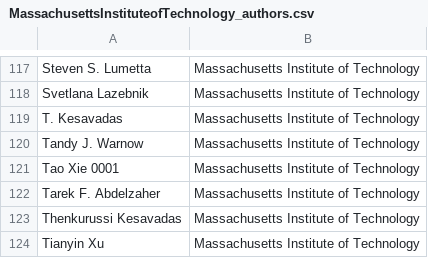
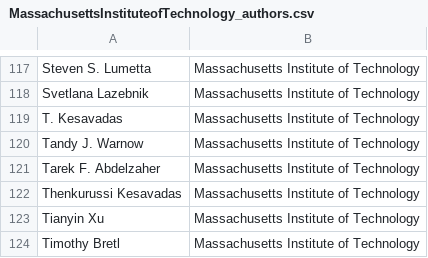
Before and after one commit to MarioQuiroga/dblp-co-authorship-network-analysis, a CSV file: data/institutes/MassachusettsInstituteofTechnology_authors.csv, drawn as a sheet; only a part is shown, gaps mark what is left out; the shorter side is filled out with more unchanged rows; the diff names each change by its address in the sheet, - before the commit and + after, or states it on an @@ line.

```diff
--- a/data/institutes/MassachusettsInstituteofTechnology_authors.csv
+++ b/data/institutes/MassachusettsInstituteofTechnology_authors.csv
-row 121: Tao Xie 0001 | Massachusetts Institute of Technology
```
Also changed, not shown: data/institutes/CarnegieMellonUniversity_authors.csv, data/institutes/Univ.ofIllinoisatUrbana-Champaign_authors.csv, 1 other file.
